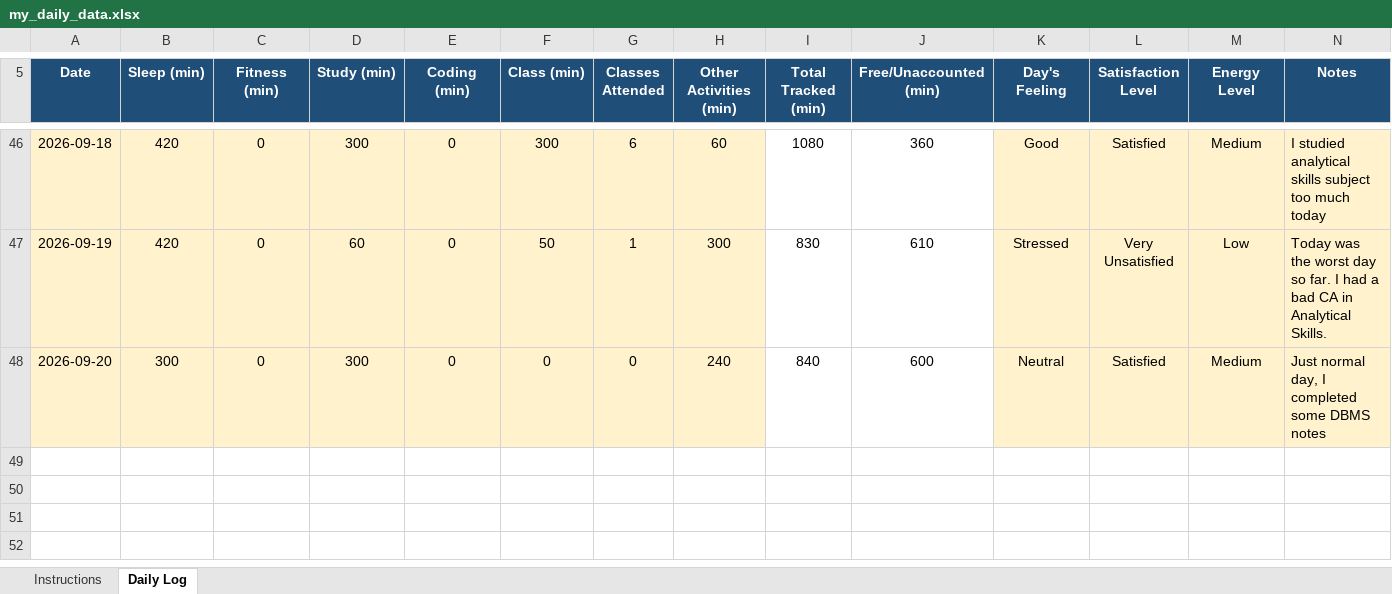
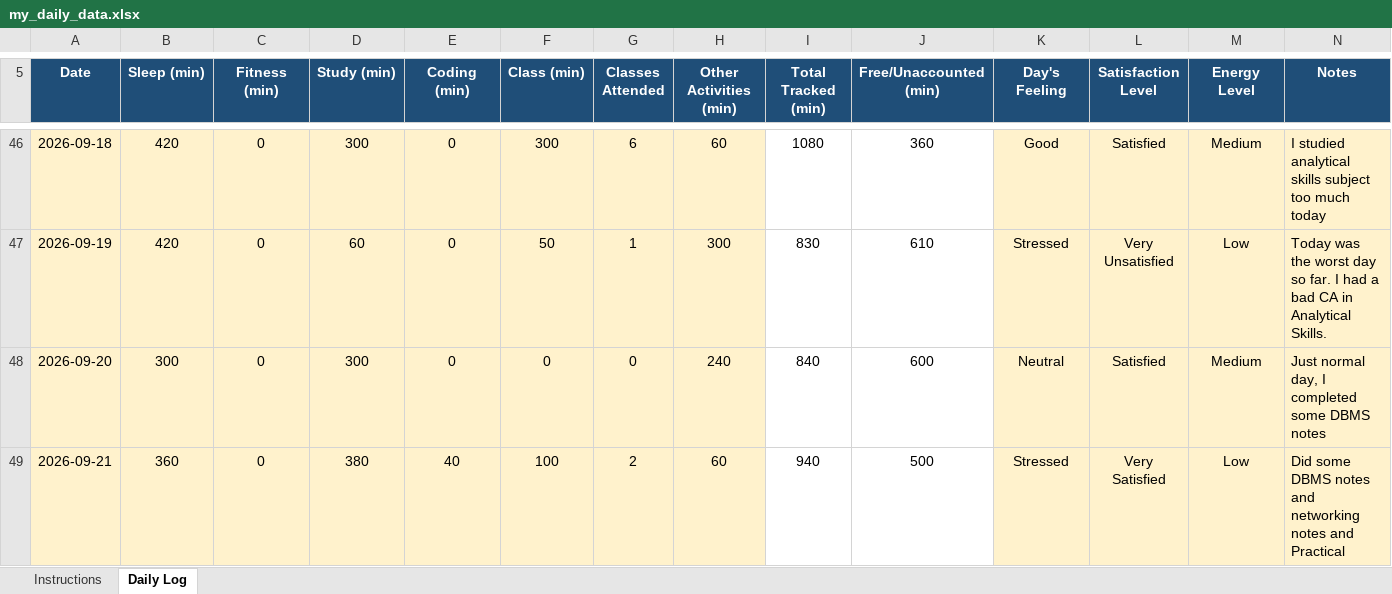
Before and after one commit to Aman911kumar/MY-DATA-CAP776-12600821, an Excel workbook: my_daily_data.xlsx, sheet Daily Log, drawn as a sheet; only a part is shown, gaps mark what is left out; values as stored, in another font and other column widths than the file's, no borders; conditional formats not drawn; the diff names each change by its address in the sheet, - before the commit and + after, or states it on an @@ line.

Commit message:
43th day

```diff
--- a/my_daily_data.xlsx (sheet Daily Log)
+++ b/my_daily_data.xlsx (sheet Daily Log)
+row 49: 2026-09-21 | 360 | 0 | 380 | 40 | 100 | 2 | 60 | 940 | 500 | Stressed | Very Satisfied | Low | Did some DBMS notes and networking notes and Practical
```
